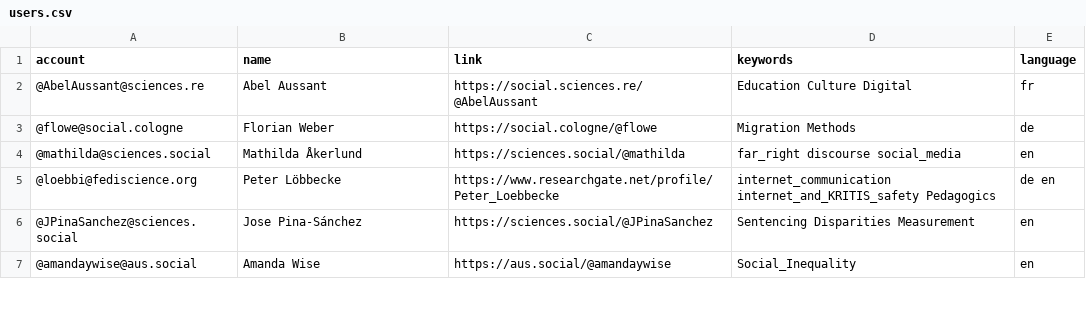
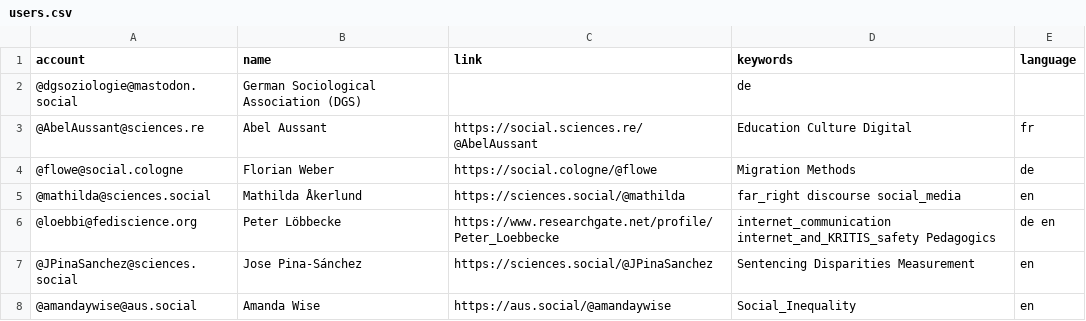
Before and after one commit to trutzig89182/Mastodon-Sociologists, a CSV file: resources/users.csv, drawn as a sheet; only a part is shown; the diff names each change by its address in the sheet, - before the commit and + after, or states it on an @@ line.

Commit message:
Update users.csv

```diff
--- a/resources/users.csv
+++ b/resources/users.csv
+row 2: @dgsoziologie@mastodon.social | German Sociological Association (DGS) |  | de
```
